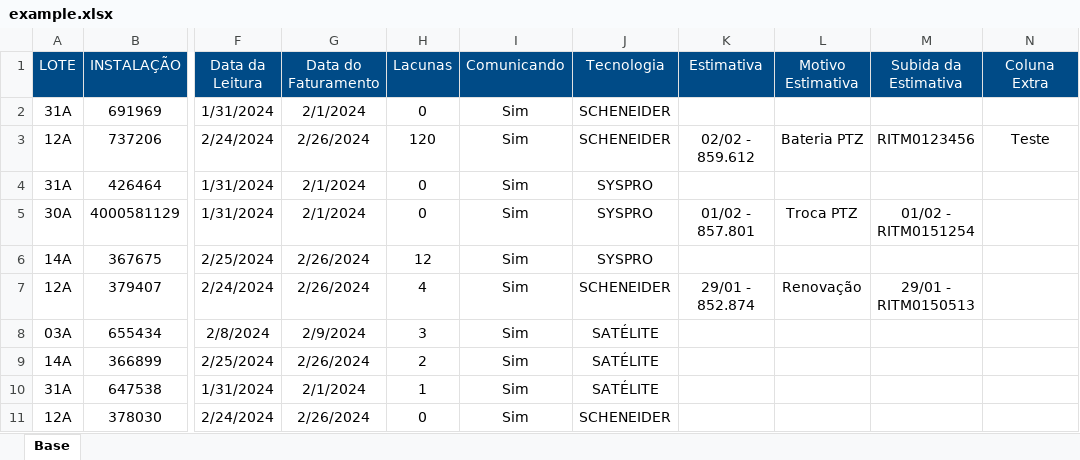
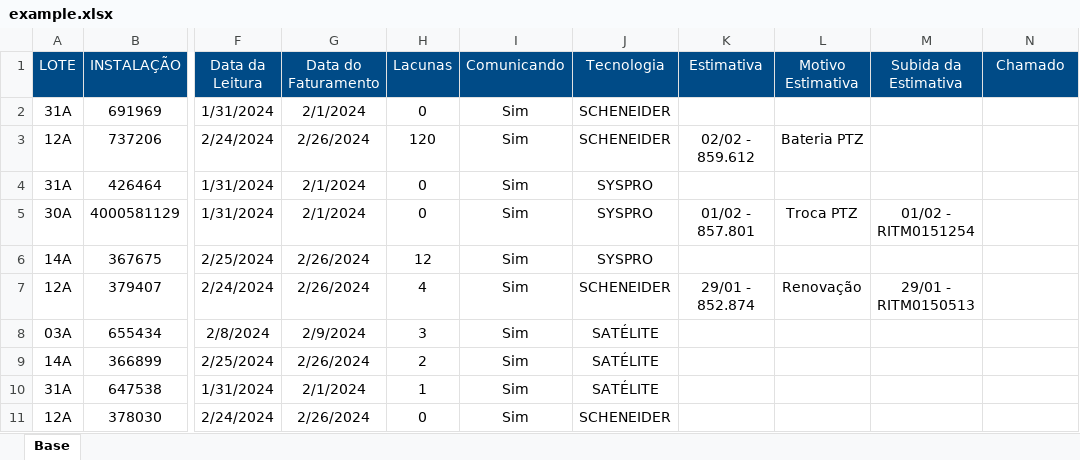
Before and after one commit to HKubinhetz/ExcelPrototyping, an Excel workbook: examplesheet/example.xlsx, sheet Base, drawn as a sheet; only a part is shown, gaps mark what is left out; values as stored, in another font and other column widths than the file's, no borders; conditional formats not drawn; the diff names each change by its address in the sheet, - before the commit and + after, or states it on an @@ line.

```diff
--- a/examplesheet/example.xlsx (sheet Base)
+++ b/examplesheet/example.xlsx (sheet Base)
-N1: Coluna Extra
+N1: Chamado
-M3 (Subida da Estimativa): RITM0123456
+M3 (Subida da Estimativa): (empty)
-N3 (Chamado): Teste
+N3 (Chamado): (empty)
```
Also changed, not shown: 1 other file.
